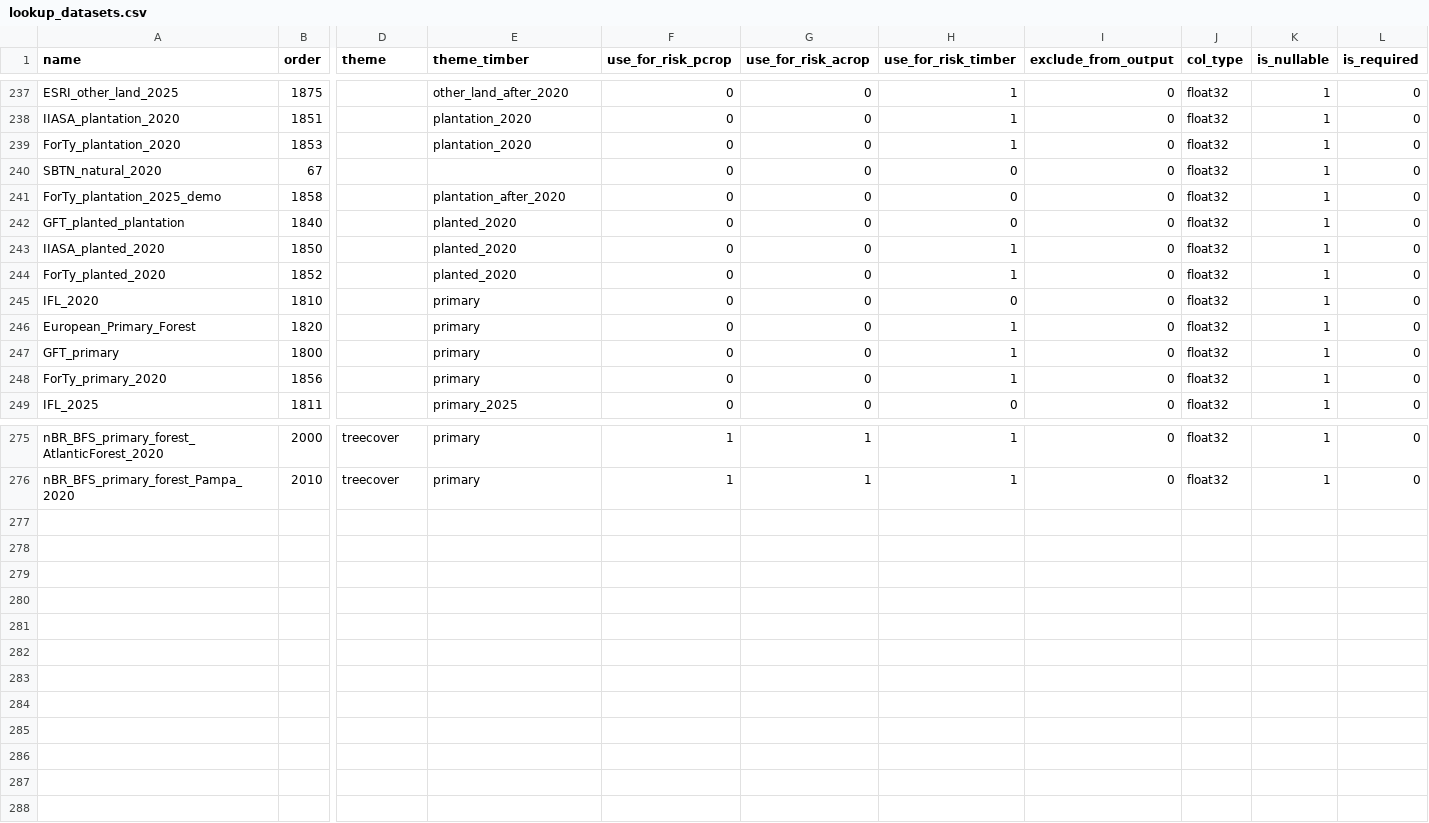
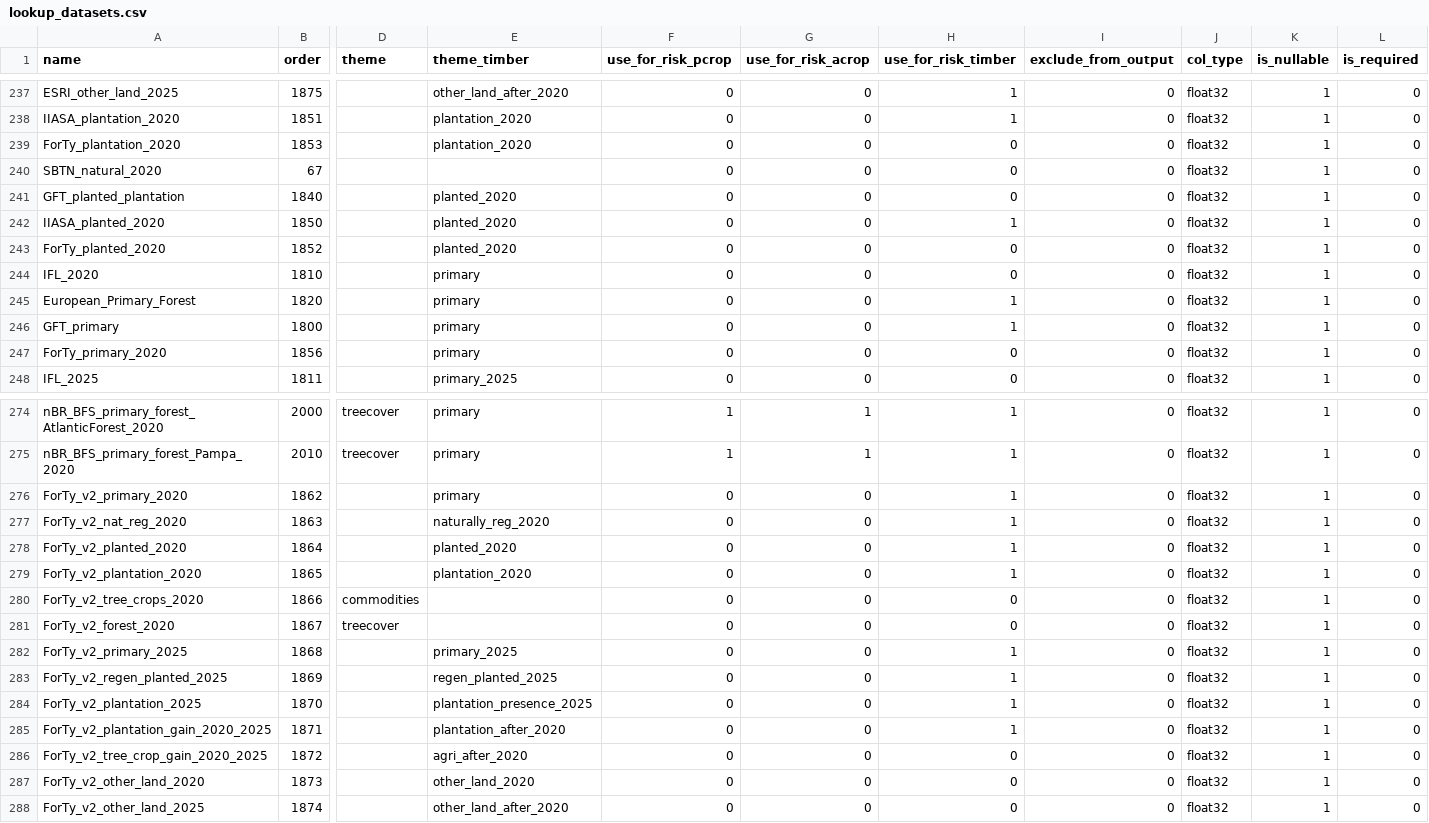
Before and after one commit to forestdatapartnership/whisp, a CSV file: src/openforis_whisp/parameters/lookup_datasets.csv, drawn as a sheet; only a part is shown, gaps mark what is left out; removed rows and columns are numbered as before the commit, all else as after; rows hold the shown columns only; the diff covers the shown part only; the diff names each change by its address in the sheet, - before the commit and + after, or states it on an @@ line.

Commit message:
Rebuild the timber tree to the 29 July planned diagram: still regenerating / planted forest is asked before other land, and a new primary -> regenerating / planted 2025 question with its own low leaf (code 20) reads the new Ind_18_regen_planted_2025; wire the ForTy V2 time series as the observed 2025 forest states (primary 2025 corroborates still-primary alongside the disturbance check, regenerating / planted 2025 replaces the disturbance rule on the regen leg, plantation presence and gain become global) with the 2020-minus-disturbance rule kept as the fallback; ForTy V2 2020 classes replace V1 on the timber baselines and the plantation-2025 demo proxy goes; node wording per the diagram with a footnote under the viewer tree; ForTy section in layers_description

```diff
--- a/src/openforis_whisp/parameters/lookup_datasets.csv
+++ b/src/openforis_whisp/parameters/lookup_datasets.csv
-H239 (use_for_risk_timber): 1
+H239 (use_for_risk_timber): 0
-row 241: ForTy_plantation_2025_demo | 1858 |  | plantation_after_2020 | 0 | 0 | 0 | 0 | float32 | 1 | 0
-H243 (use_for_risk_timber): 1
+H243 (use_for_risk_timber): 0
-H247 (use_for_risk_timber): 1
+H247 (use_for_risk_timber): 0
+row 276: ForTy_v2_primary_2020 | 1862 |  | primary | 0 | 0 | 1 | 0 | float32 | 1 | 0
+row 277: ForTy_v2_nat_reg_2020 | 1863 |  | naturally_reg_2020 | 0 | 0 | 1 | 0 | float32 | 1 | 0
+row 278: ForTy_v2_planted_2020 | 1864 |  | planted_2020 | 0 | 0 | 1 | 0 | float32 | 1 | 0
+row 279: ForTy_v2_plantation_2020 | 1865 |  | plantation_2020 | 0 | 0 | 1 | 0 | float32 | 1 | 0
+row 280: ForTy_v2_tree_crops_2020 | 1866 | commodities |  | 0 | 0 | 0 | 0 | float32 | 1 | 0
+row 281: ForTy_v2_forest_2020 | 1867 | treecover |  | 0 | 0 | 0 | 0 | float32 | 1 | 0
+row 282: ForTy_v2_primary_2025 | 1868 |  | primary_2025 | 0 | 0 | 1 | 0 | float32 | 1 | 0
+row 283: ForTy_v2_regen_planted_2025 | 1869 |  | regen_planted_2025 | 0 | 0 | 1 | 0 | float32 | 1 | 0
+row 284: ForTy_v2_plantation_2025 | 1870 |  | plantation_presence_2025 | 0 | 0 | 1 | 0 | float32 | 1 | 0
+row 285: ForTy_v2_plantation_gain_2020_2025 | 1871 |  | plantation_after_2020 | 0 | 0 | 1 | 0 | float32 | 1 | 0
+row 286: ForTy_v2_tree_crop_gain_2020_2025 | 1872 |  | agri_after_2020 | 0 | 0 | 0 | 0 | float32 | 1 | 0
+row 287: ForTy_v2_other_land_2020 | 1873 |  | other_land_2020 | 0 | 0 | 0 | 0 | float32 | 1 | 0
+row 288: ForTy_v2_other_land_2025 | 1874 |  | other_land_after_2020 | 0 | 0 | 0 | 0 | float32 | 1 | 0
```
Also changed, not shown: 1 edited cell elsewhere in this file, 9 other files.
